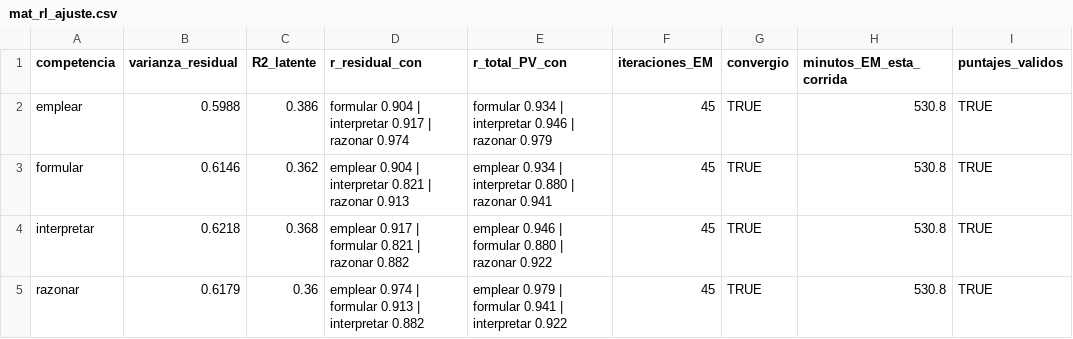
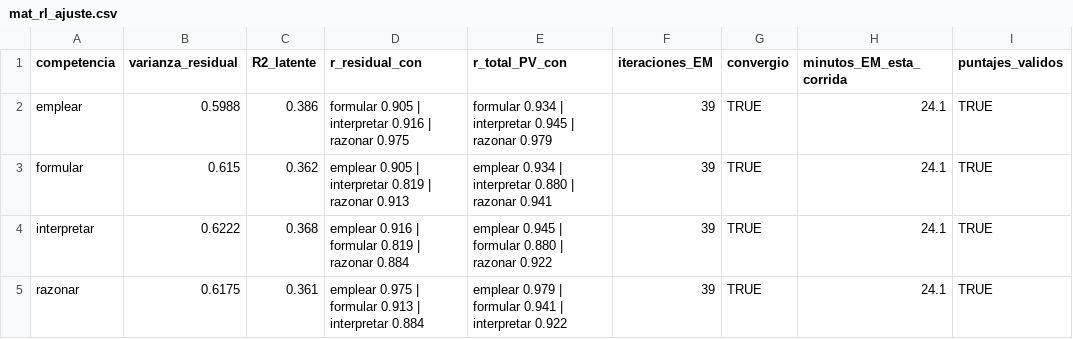
Before and after one commit to osmateoramos/Proyecto-Final-PISA, a CSV file: Proyecto_PISA/salidas/mat_rl_ajuste.csv, drawn as a sheet.

```diff
--- a/Proyecto_PISA/salidas/mat_rl_ajuste.csv
+++ b/Proyecto_PISA/salidas/mat_rl_ajuste.csv
@@ -1,5 +1,5 @@
 competencia,varianza_residual,R2_latente,r_residual_con,r_total_PV_con,iteraciones_EM,convergio,minutos_EM_esta_corrida,puntajes_validos
-emplear,0.5988,0.386,formular 0.904 | interpretar 0.917 | razonar 0.974,formular 0.934 | interpretar 0.946 | razonar 0.979,45,TRUE,530.8,TRUE
-formular,0.6146,0.362,emplear 0.904 | interpretar 0.821 | razonar 0.913,emplear 0.934 | interpretar 0.880 | razonar 0.941,45,TRUE,530.8,TRUE
-interpretar,0.6218,0.368,emplear 0.917 | formular 0.821 | razonar 0.882,emplear 0.946 | formular 0.880 | razonar 0.922,45,TRUE,530.8,TRUE
-razonar,0.6179,0.36,emplear 0.974 | formular 0.913 | interpretar 0.882,emplear 0.979 | formular 0.941 | interpretar 0.922,45,TRUE,530.8,TRUE
+emplear,0.5988,0.386,formular 0.905 | interpretar 0.916 | razonar 0.975,formular 0.934 | interpretar 0.945 | razonar 0.979,39,TRUE,24.1,TRUE
+formular,0.615,0.362,emplear 0.905 | interpretar 0.819 | razonar 0.913,emplear 0.934 | interpretar 0.880 | razonar 0.941,39,TRUE,24.1,TRUE
+interpretar,0.6222,0.368,emplear 0.916 | formular 0.819 | razonar 0.884,emplear 0.945 | formular 0.880 | razonar 0.922,39,TRUE,24.1,TRUE
+razonar,0.6175,0.361,emplear 0.975 | formular 0.913 | interpretar 0.884,emplear 0.979 | formular 0.941 | interpretar 0.922,39,TRUE,24.1,TRUE
```
Also changed, not shown: Proyecto_PISA/salidas/f7_robustez.csv, Proyecto_PISA/salidas/f7_sensibilidad_detalle.csv, 31 other files.
